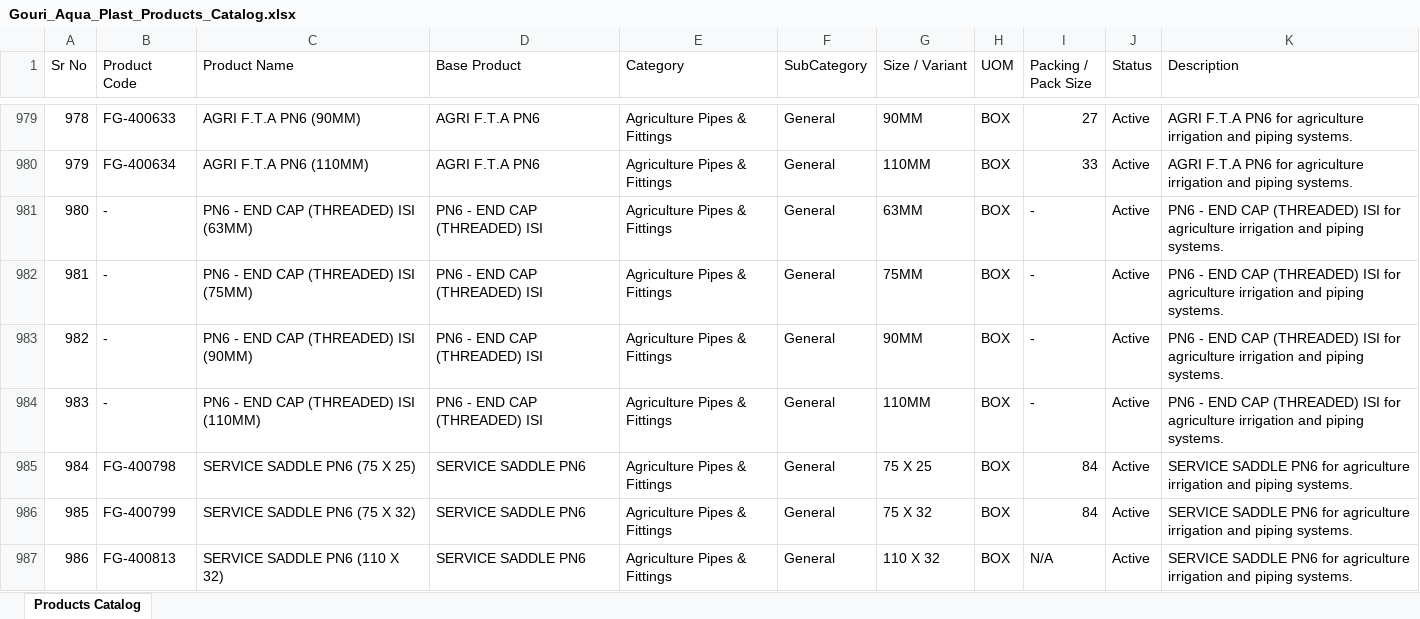
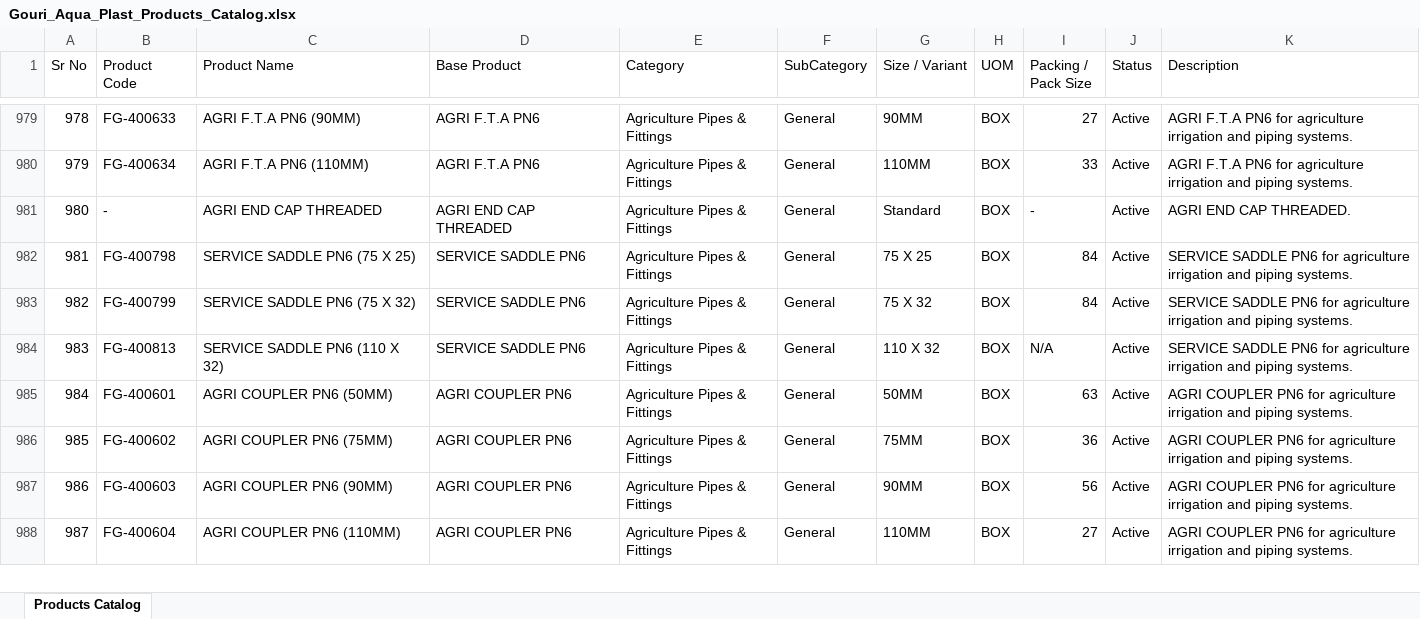
Before and after one commit to nileshapendharkar/quotation-app-backend, an Excel workbook: public/Gouri_Aqua_Plast_Products_Catalog.xlsx, sheet Products Catalog, drawn as a sheet; only a part is shown, gaps mark what is left out; the shorter side is filled out with more unchanged rows; values as stored, in another font and other column widths than the file's, no borders; removed rows and columns are numbered as before the commit, all else as after; the diff names each change by its address in the sheet, - before the commit and + after, or states it on an @@ line.

Commit message:
Update PN6 - END CAP (THREADED) ISI to AGRI END CAP THREADED and remove sizes/packing

```diff
--- a/public/Gouri_Aqua_Plast_Products_Catalog.xlsx (sheet Products Catalog)
+++ b/public/Gouri_Aqua_Plast_Products_Catalog.xlsx (sheet Products Catalog)
-C981 (Product Name): PN6 - END CAP (THREADED) ISI (63MM)
+C981 (Product Name): AGRI END CAP THREADED
-D981 (Base Product): PN6 - END CAP (THREADED) ISI
+D981 (Base Product): AGRI END CAP THREADED
-G981 (Size / Variant): 63MM
+G981 (Size / Variant): Standard
-K981 (Description): PN6 - END CAP (THREADED) ISI for agriculture irrigation and piping systems.
+K981 (Description): AGRI END CAP THREADED.
-row 982: 981 | - | PN6 - END CAP (THREADED) ISI (75MM) | PN6 - END CAP (THREADED) ISI | Agriculture Pipes & Fittings | General | 75MM | BOX | - | Active | PN6 - END CAP (THREADED) ISI for agriculture irrigation and piping systems.
-row 983: 982 | - | PN6 - END CAP (THREADED) ISI (90MM) | PN6 - END CAP (THREADED) ISI | Agriculture Pipes & Fittings | General | 90MM | BOX | - | Active | PN6 - END CAP (THREADED) ISI for agriculture irrigation and piping systems.
-row 984: 983 | - | PN6 - END CAP (THREADED) ISI (110MM) | PN6 - END CAP (THREADED) ISI | Agriculture Pipes & Fittings | General | 110MM | BOX | - | Active | PN6 - END CAP (THREADED) ISI for agriculture irrigation and piping systems.
@@ column A (Sr No) renumbered from row 982 down @@
```
Also changed, not shown: 3 other files.
